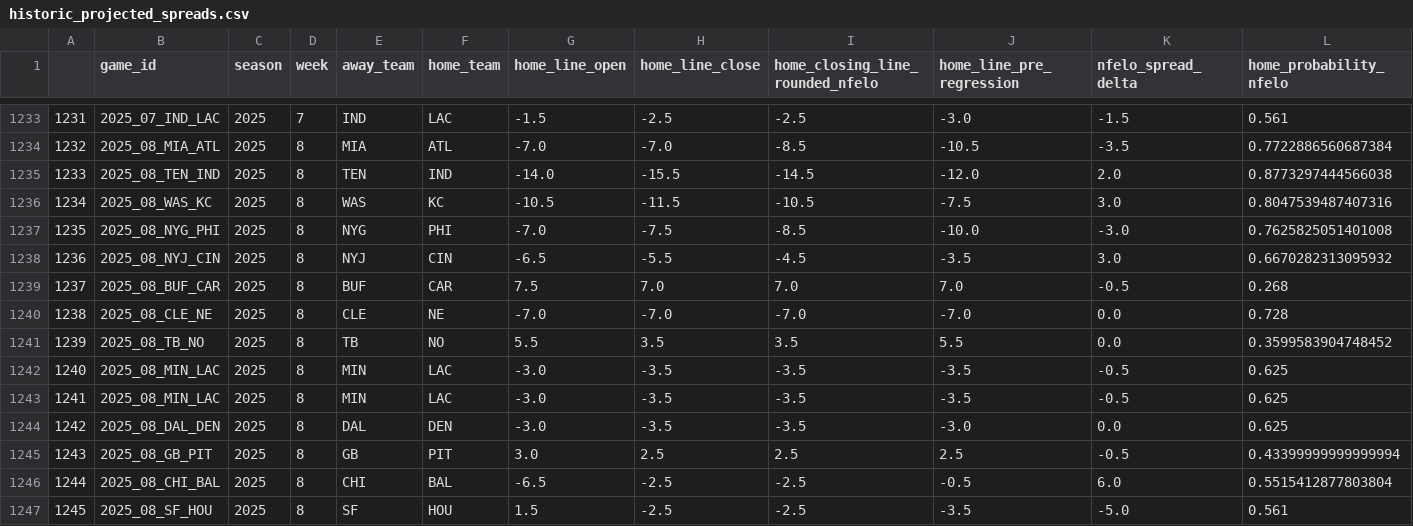
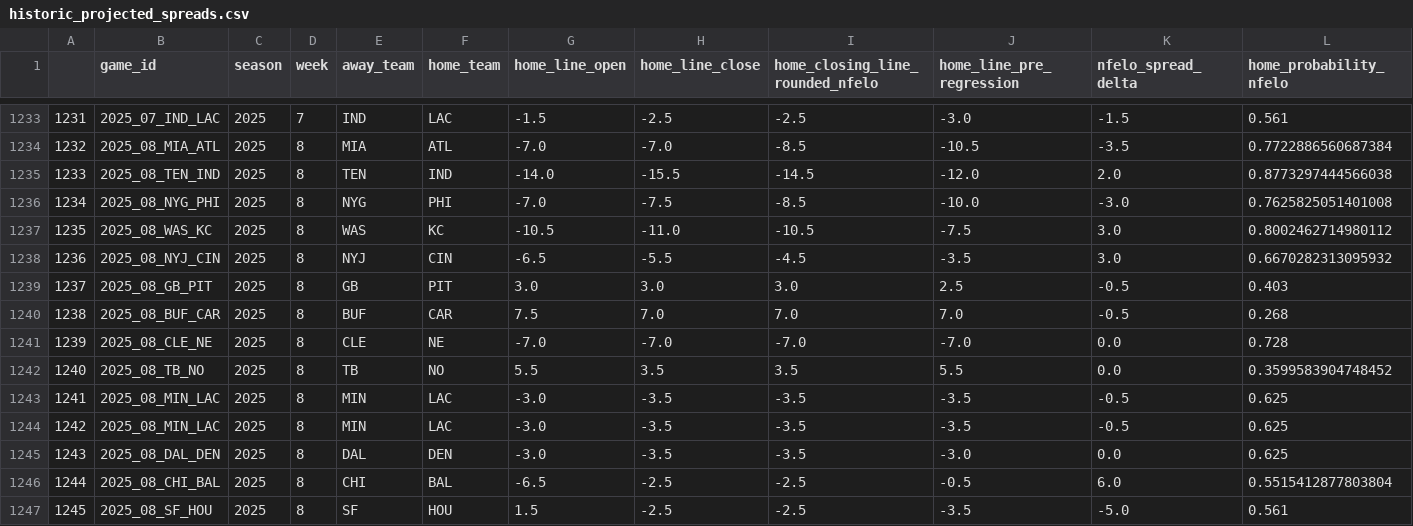
Before and after one commit to greerreNFL/nfelo, a CSV file: output_data/historic_projected_spreads.csv, drawn as a sheet; only a part is shown, gaps mark what is left out; removed rows and columns are numbered as before the commit, all else as after; rows hold the shown columns only; the diff names each change by its address in the sheet, - before the commit and + after, or states it on an @@ line.

```diff
--- a/output_data/historic_projected_spreads.csv
+++ b/output_data/historic_projected_spreads.csv
-row 1236: 1234 | 2025_08_WAS_KC | 2025 | 8 | WAS | KC | -10.5 | -11.5 | -10.5 | -7.5 | 3.0 | 0.8047539487407316
@@ column A renumbered between rows 1236 and 1245 @@
+row 1237: 1235 | 2025_08_WAS_KC | 2025 | 8 | WAS | KC | -10.5 | -11.0 | -10.5 | -7.5 | 3.0 | 0.8002462714980112
+row 1239: 1237 | 2025_08_GB_PIT | 2025 | 8 | GB | PIT | 3.0 | 3.0 | 3.0 | 2.5 | -0.5 | 0.403
-row 1245: 1243 | 2025_08_GB_PIT | 2025 | 8 | GB | PIT | 3.0 | 2.5 | 2.5 | 2.5 | -0.5 | 0.43399999999999994
```
Also changed, not shown: output_data/prediction_tracker.csv, 1 other file.
